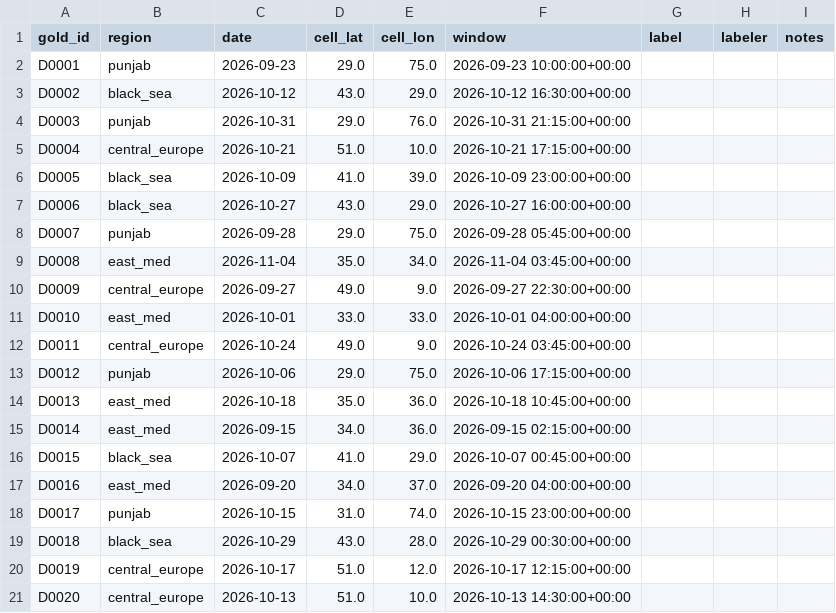
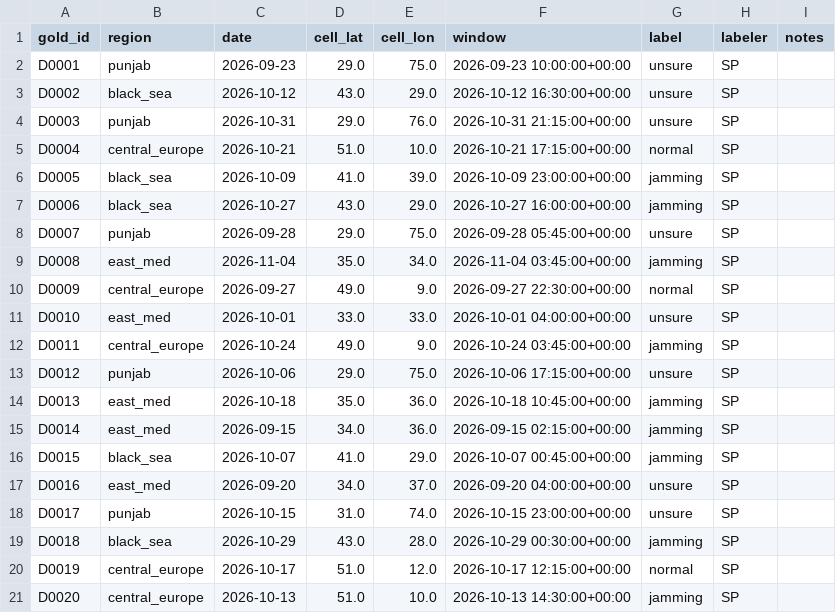
Before and after one commit to sahilprg/gnss-interference, a CSV file: labels/disagreement_1b.csv, drawn as a sheet.

Commit message:
Disagreement set 1b: labeled

```diff
--- a/labels/disagreement_1b.csv
+++ b/labels/disagreement_1b.csv
@@ -1,21 +1,21 @@
 gold_id,region,date,cell_lat,cell_lon,window,label,labeler,notes
-D0001,punjab,2026-09-23,29.0,75.0,2026-09-23 10:00:00+00:00,,,
-D0002,black_sea,2026-10-12,43.0,29.0,2026-10-12 16:30:00+00:00,,,
-D0003,punjab,2026-10-31,29.0,76.0,2026-10-31 21:15:00+00:00,,,
-D0004,central_europe,2026-10-21,51.0,10.0,2026-10-21 17:15:00+00:00,,,
-D0005,black_sea,2026-10-09,41.0,39.0,2026-10-09 23:00:00+00:00,,,
-D0006,black_sea,2026-10-27,43.0,29.0,2026-10-27 16:00:00+00:00,,,
-D0007,punjab,2026-09-28,29.0,75.0,2026-09-28 05:45:00+00:00,,,
-D0008,east_med,2026-11-04,35.0,34.0,2026-11-04 03:45:00+00:00,,,
-D0009,central_europe,2026-09-27,49.0,9.0,2026-09-27 22:30:00+00:00,,,
-D0010,east_med,2026-10-01,33.0,33.0,2026-10-01 04:00:00+00:00,,,
-D0011,central_europe,2026-10-24,49.0,9.0,2026-10-24 03:45:00+00:00,,,
-D0012,punjab,2026-10-06,29.0,75.0,2026-10-06 17:15:00+00:00,,,
-D0013,east_med,2026-10-18,35.0,36.0,2026-10-18 10:45:00+00:00,,,
-D0014,east_med,2026-09-15,34.0,36.0,2026-09-15 02:15:00+00:00,,,
-D0015,black_sea,2026-10-07,41.0,29.0,2026-10-07 00:45:00+00:00,,,
-D0016,east_med,2026-09-20,34.0,37.0,2026-09-20 04:00:00+00:00,,,
-D0017,punjab,2026-10-15,31.0,74.0,2026-10-15 23:00:00+00:00,,,
-D0018,black_sea,2026-10-29,43.0,28.0,2026-10-29 00:30:00+00:00,,,
-D0019,central_europe,2026-10-17,51.0,12.0,2026-10-17 12:15:00+00:00,,,
-D0020,central_europe,2026-10-13,51.0,10.0,2026-10-13 14:30:00+00:00,,,
+D0001,punjab,2026-09-23,29.0,75.0,2026-09-23 10:00:00+00:00,unsure,SP,
+D0002,black_sea,2026-10-12,43.0,29.0,2026-10-12 16:30:00+00:00,unsure,SP,
+D0003,punjab,2026-10-31,29.0,76.0,2026-10-31 21:15:00+00:00,unsure,SP,
+D0004,central_europe,2026-10-21,51.0,10.0,2026-10-21 17:15:00+00:00,normal,SP,
+D0005,black_sea,2026-10-09,41.0,39.0,2026-10-09 23:00:00+00:00,jamming,SP,
+D0006,black_sea,2026-10-27,43.0,29.0,2026-10-27 16:00:00+00:00,jamming,SP,
+D0007,punjab,2026-09-28,29.0,75.0,2026-09-28 05:45:00+00:00,unsure,SP,
+D0008,east_med,2026-11-04,35.0,34.0,2026-11-04 03:45:00+00:00,jamming,SP,
+D0009,central_europe,2026-09-27,49.0,9.0,2026-09-27 22:30:00+00:00,normal,SP,
+D0010,east_med,2026-10-01,33.0,33.0,2026-10-01 04:00:00+00:00,unsure,SP,
+D0011,central_europe,2026-10-24,49.0,9.0,2026-10-24 03:45:00+00:00,jamming,SP,
+D0012,punjab,2026-10-06,29.0,75.0,2026-10-06 17:15:00+00:00,unsure,SP,
+D0013,east_med,2026-10-18,35.0,36.0,2026-10-18 10:45:00+00:00,jamming,SP,
+D0014,east_med,2026-09-15,34.0,36.0,2026-09-15 02:15:00+00:00,jamming,SP,
+D0015,black_sea,2026-10-07,41.0,29.0,2026-10-07 00:45:00+00:00,jamming,SP,
+D0016,east_med,2026-09-20,34.0,37.0,2026-09-20 04:00:00+00:00,unsure,SP,
+D0017,punjab,2026-10-15,31.0,74.0,2026-10-15 23:00:00+00:00,unsure,SP,
+D0018,black_sea,2026-10-29,43.0,28.0,2026-10-29 00:30:00+00:00,jamming,SP,
+D0019,central_europe,2026-10-17,51.0,12.0,2026-10-17 12:15:00+00:00,normal,SP,
+D0020,central_europe,2026-10-13,51.0,10.0,2026-10-13 14:30:00+00:00,jamming,SP,
```
